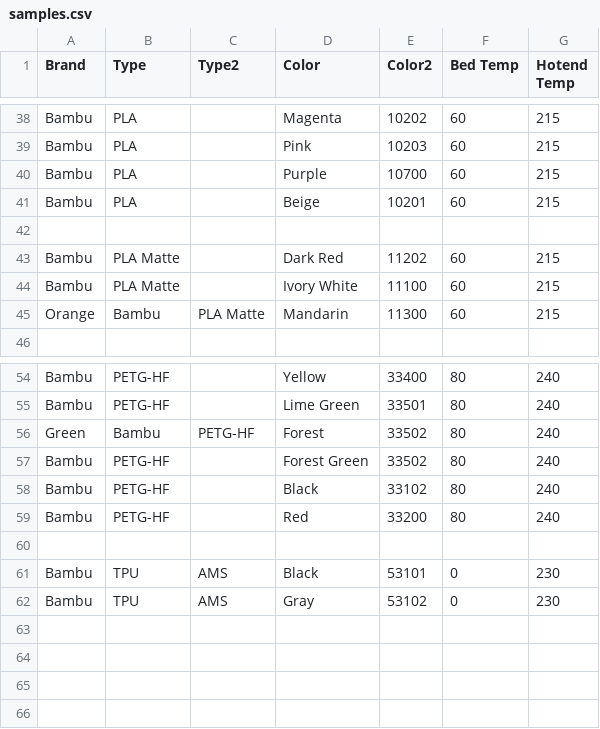
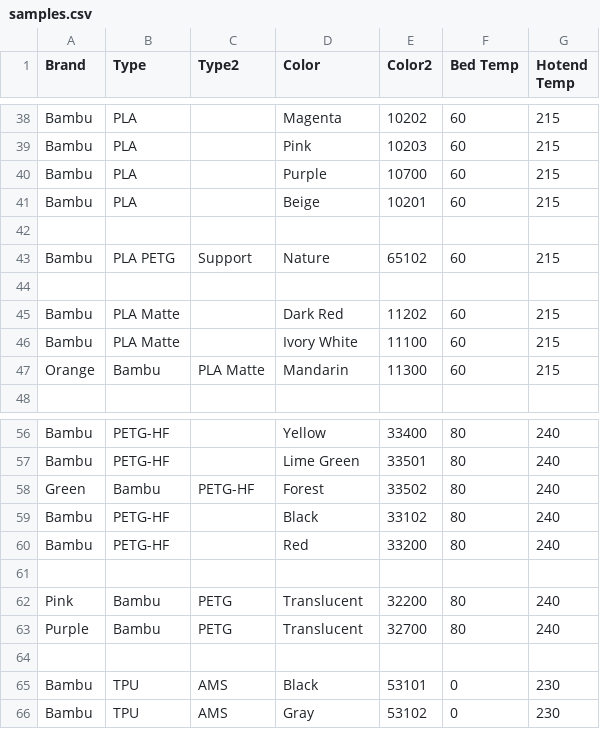
Before and after one commit to ppwaskie/filament_samples, a CSV file: samples.csv, drawn as a sheet; only a part is shown, gaps mark what is left out.

Commit message:
filaments: Add and remove
Add Translucent Pink and Purple PETG, play around with formatting
to fit the sample card.

Remove a badly-formatted PETG-HF Forest Green swatch.

```diff
--- a/samples.csv
+++ b/samples.csv
@@ -42,2 +42,4 @@ Bambu,PLA,,Beige,10201,60,215
 
+Bambu,PLA PETG,Support,Nature,65102,60,215
+
 Bambu,PLA Matte,,Dark Red,11202,60,215
@@ -56,5 +58,7 @@ Bambu,PETG-HF,,Lime Green,33501,80,240
 Green,Bambu,PETG-HF,Forest,33502,80,240
-Bambu,PETG-HF,,Forest Green,33502,80,240
 Bambu,PETG-HF,,Black,33102,80,240
 Bambu,PETG-HF,,Red,33200,80,240
+
+Pink,Bambu,PETG,Translucent,32200,80,240
+Purple,Bambu,PETG,Translucent,32700,80,240
 
```
Also changed, not shown: 4 other files.
